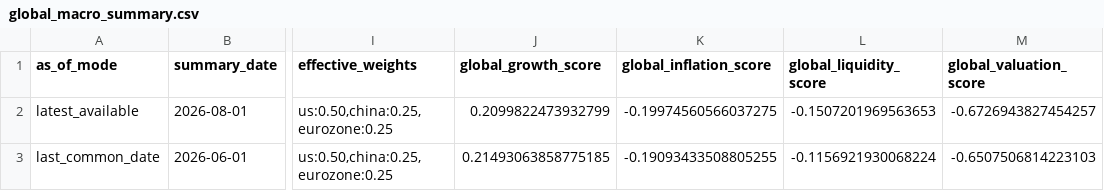
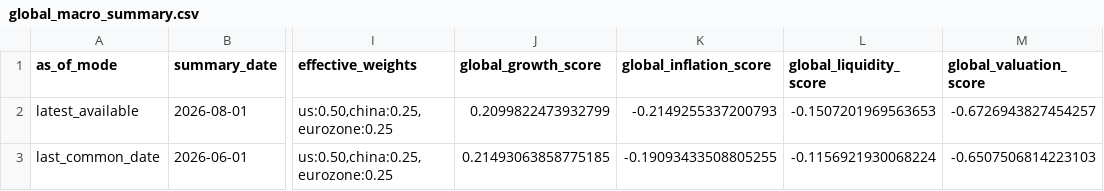
Before and after one commit to Ethan4Zhou/Global-Macro-Monitor, a CSV file: data/processed/global_macro_summary.csv, drawn as a sheet; only a part is shown, gaps mark what is left out; the diff names each change by its address in the sheet, - before the commit and + after, or states it on an @@ line.

```diff
--- a/data/processed/global_macro_summary.csv
+++ b/data/processed/global_macro_summary.csv
-K2 (global_inflation_score): -0.19974560566037275
+K2 (global_inflation_score): -0.2149255337200793
```
Also changed, not shown: data/processed/consensus_notes.csv, data/processed/eurozone_macro_features.csv, 26 other files.
